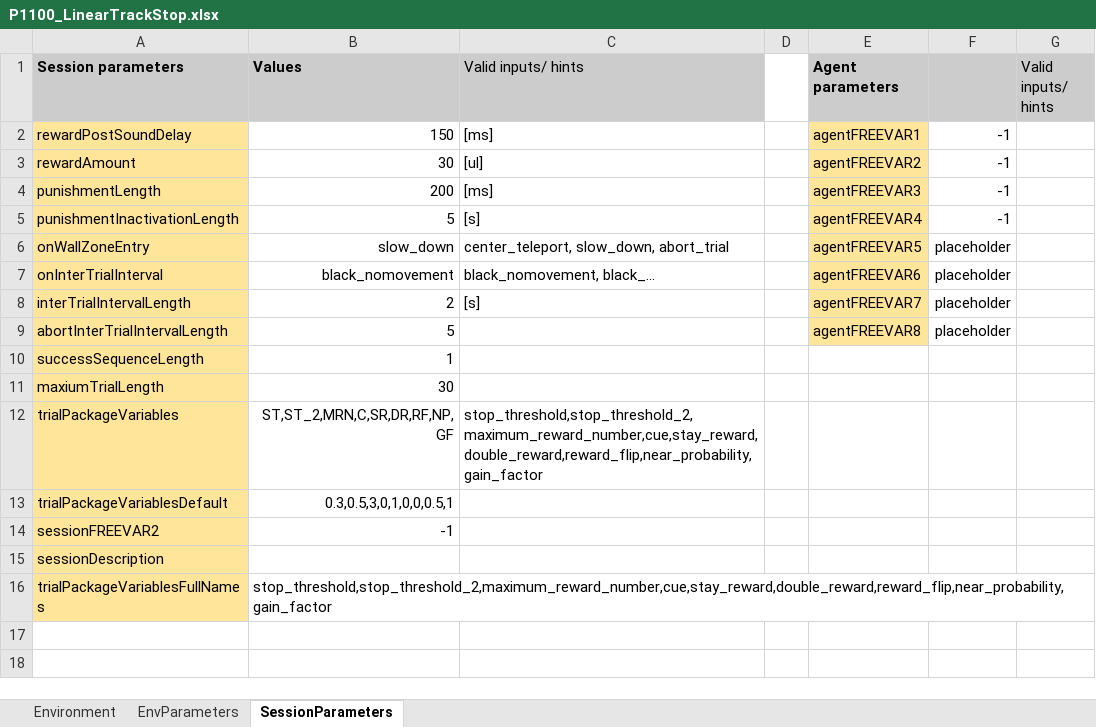
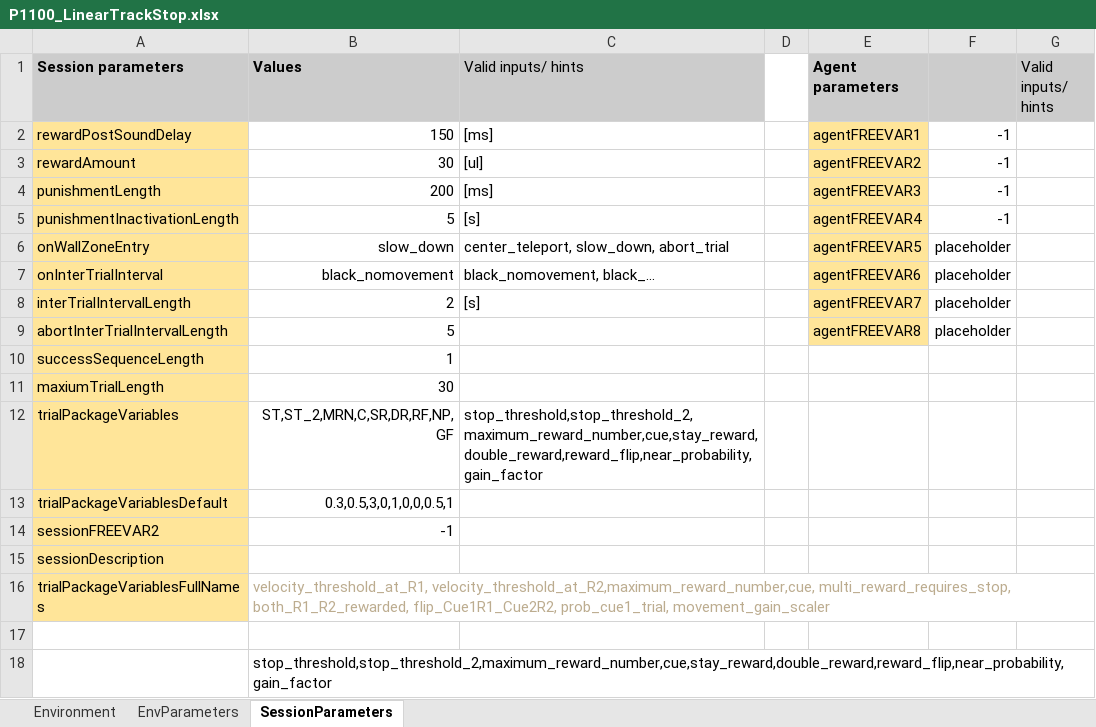
Before and after one commit to LoaloaF/UnityRatVR, an Excel workbook: Paradigms/P1100_LinearTrackStop.xlsx, sheet SessionParameters, drawn as a sheet; values as stored, in another font and other column widths than the file's, no borders; 1 other sheet too large or unreadable and not compared; the diff names each change by its address in the sheet, - before the commit and + after, or states it on an @@ line.

Commit message:
change trial_var names in 1100 excel

```diff
--- a/Paradigms/P1100_LinearTrackStop.xlsx (sheet SessionParameters)
+++ b/Paradigms/P1100_LinearTrackStop.xlsx (sheet SessionParameters)
-B16 (Values): stop_threshold,stop_threshold_2,maximum_reward_number,cue,stay_reward,double_reward,reward_flip,near_probability,gain_factor
+B16 (Values): velocity_threshold_at_R1, velocity_threshold_at_R2,maximum_reward_number,cue, multi_reward_requires_stop, both_R1_R2_rewarded, flip_Cue1R1_Cue2R2, prob_cue1_trial, movement_gain_scaler
-B16 text colour: black
+B16 text colour: #BCAC8F
+row 17: (empty)
+row 18:  | stop_threshold,stop_threshold_2,maximum_reward_number,cue,stay_reward,double_reward,reward_flip,near_probability,gain_factor
```
Also changed, not shown: 4 other files.
